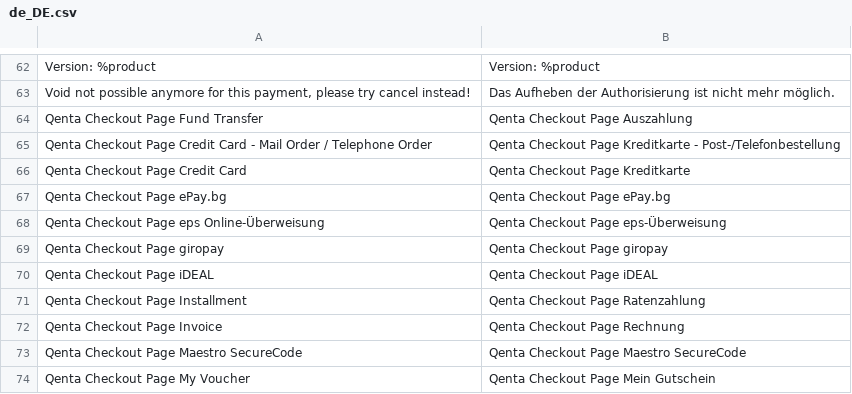
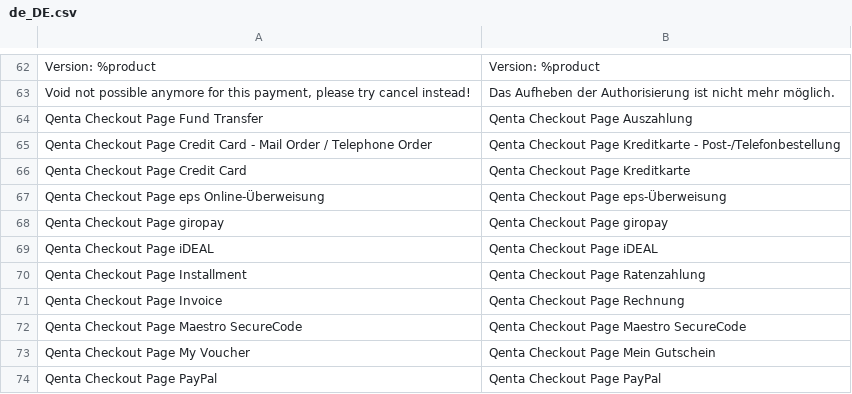
Before and after one commit to qenta-cee/magento2-qcp, a CSV file: i18n/de_DE.csv, drawn as a sheet; only a part is shown, gaps mark what is left out; the shorter side is filled out with more unchanged rows; the diff names each change by its address in the sheet, - before the commit and + after, or states it on an @@ line.

```diff
--- a/i18n/de_DE.csv
+++ b/i18n/de_DE.csv
-row 67: Qenta Checkout Page ePay.bg | Qenta Checkout Page ePay.bg
```
Also changed, not shown: i18n/de_AT.csv, i18n/en_US.csv, 6 other files.
